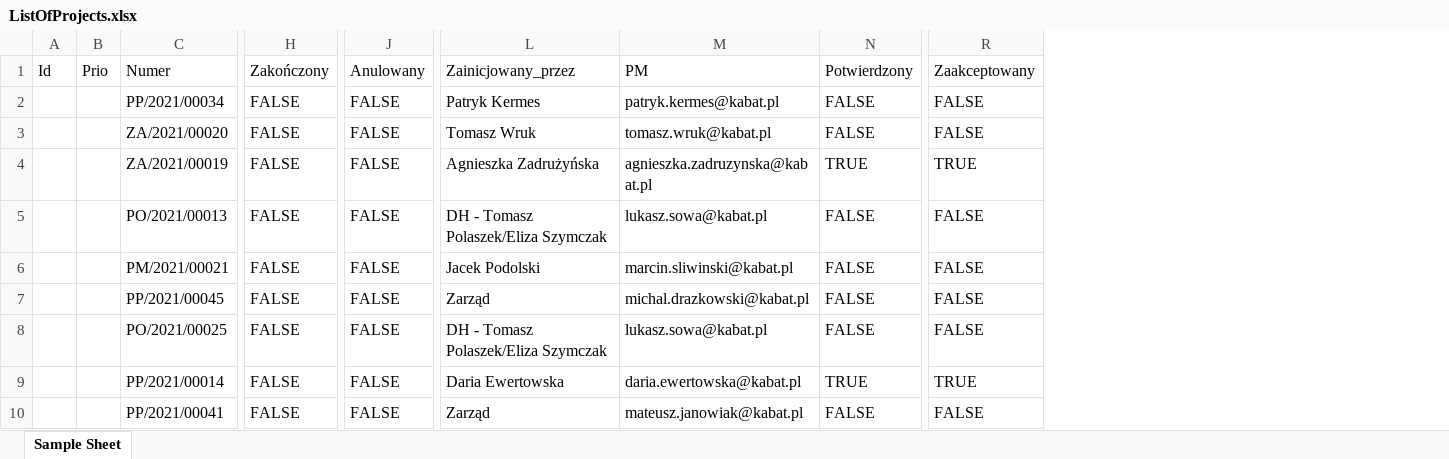
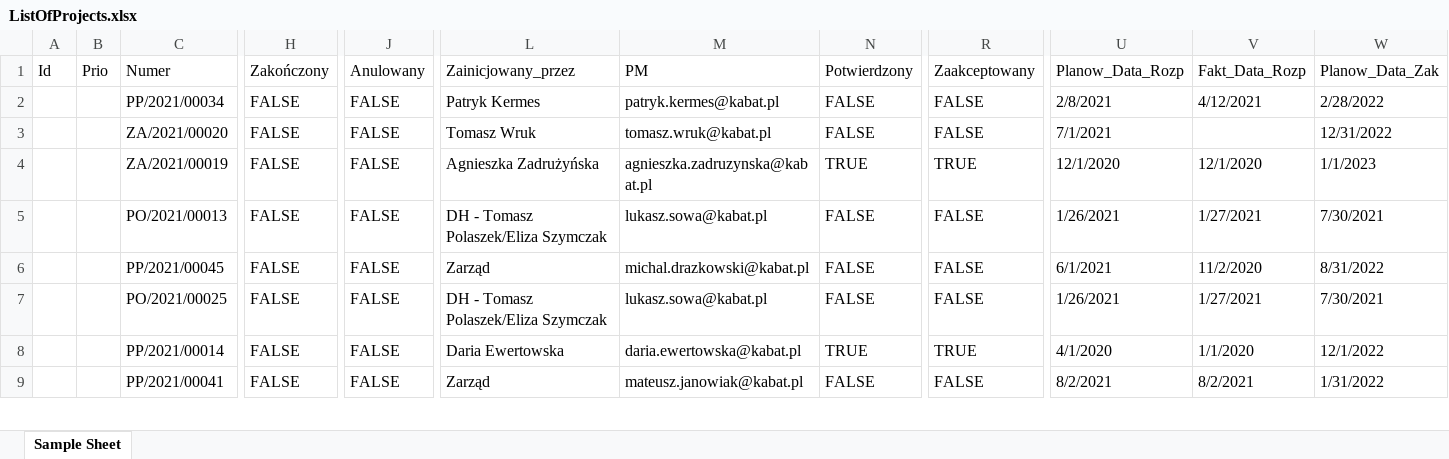
Before and after one commit to MariuszWieczorek/MwProject2, an Excel workbook: MwProject/ExcelFiles/ListOfProjects.xlsx, sheet Sample Sheet, drawn as a sheet; only a part is shown, gaps mark what is left out; values as stored, in another font and other column widths than the file's, no cell formats; removed rows and columns are numbered as before the commit, all else as after; rows hold the shown columns only; the diff covers the shown part only; the diff names each change by its address in the sheet, - before the commit and + after, or states it on an @@ line.

Commit message:
dodane pola do Excela

```diff
--- a/MwProject/ExcelFiles/ListOfProjects.xlsx (sheet Sample Sheet)
+++ b/MwProject/ExcelFiles/ListOfProjects.xlsx (sheet Sample Sheet)
+column U (Planow_Data_Rozp), rows 2-9: 2/8/2021 | 7/1/2021 | 12/1/2020 | 1/26/2021 | 6/1/2021 | 1/26/2021 | 4/1/2020 | 8/2/2021
+column V (Fakt_Data_Rozp), rows 2-9: 4/12/2021 |  | 12/1/2020 | 1/27/2021 | 11/2/2020 | 1/27/2021 | 1/1/2020 | 8/2/2021
+column W (Planow_Data_Zak), rows 2-9: 2/28/2022 | 12/31/2022 | 1/1/2023 | 7/30/2021 | 8/31/2022 | 7/30/2021 | 12/1/2022 | 1/31/2022
-row 6:  |  | PM/2021/00021 | FALSE | FALSE | Jacek Podolski | marcin.sliwinski@kabat.pl | FALSE | FALSE
```
Also changed, not shown: 6 added rows, 4 removed rows and 39 edited cells elsewhere in this sheet, cell formats, 2 other files.
